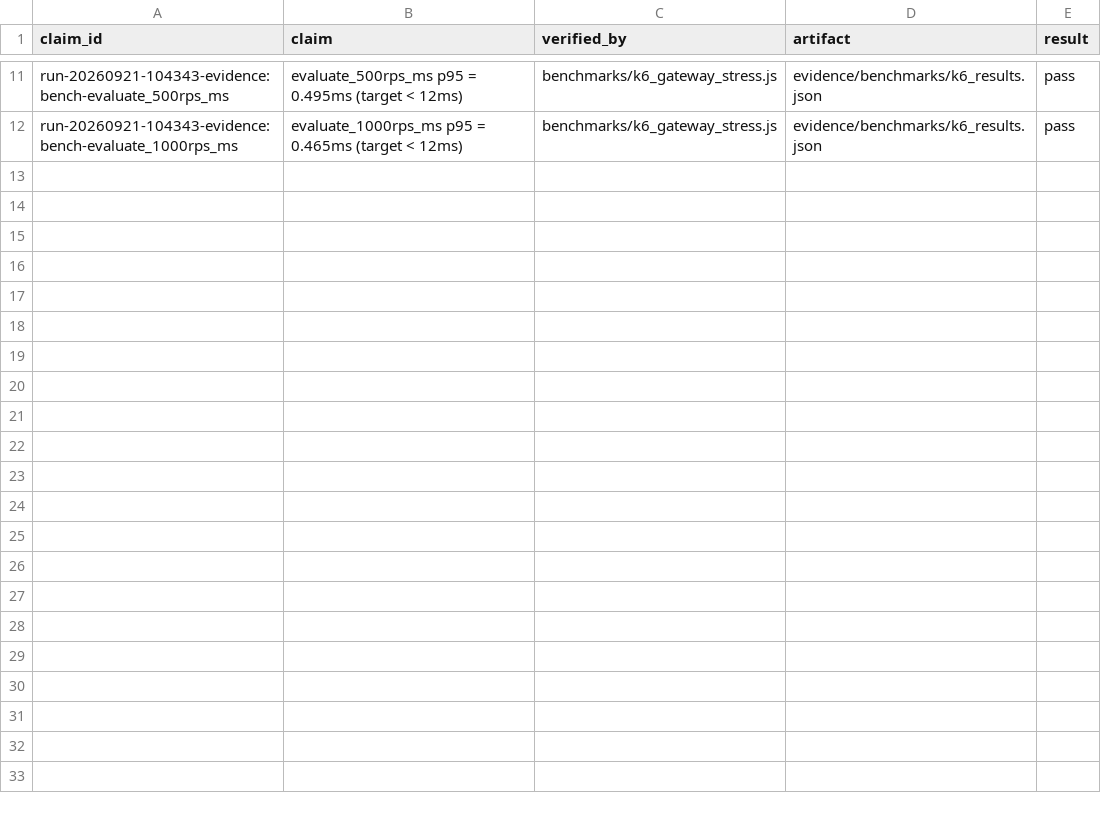
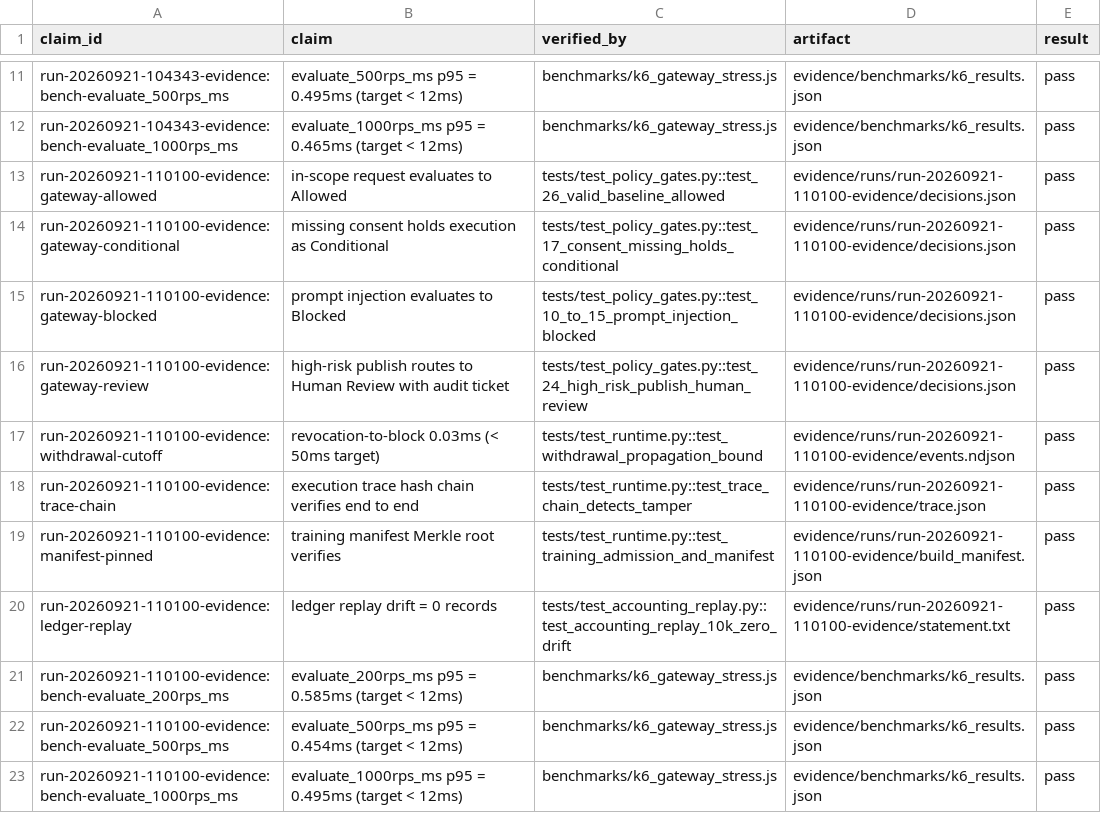
Before and after one commit to kavehs87/MY3PAI-Governed-AI-Core, a CSV file: evidence/claims.csv, drawn as a sheet; only a part is shown, gaps mark what is left out.

```diff
--- a/evidence/claims.csv
+++ b/evidence/claims.csv
@@ -12 +12,12 @@ run-20260921-104343-evidence:bench-evaluate_500rps_ms,evaluate_500rps_ms p95 = 0
 run-20260921-104343-evidence:bench-evaluate_1000rps_ms,evaluate_1000rps_ms p95 = 0.465ms (target < 12ms),benchmarks/k6_gateway_stress.js,evidence/benchmarks/k6_results.json,pass
+run-20260921-110100-evidence:gateway-allowed,in-scope request evaluates to Allowed,tests/test_policy_gates.py::test_26_valid_baseline_allowed,evidence/runs/run-20260921-110100-evidence/decisions.json,pass
+run-20260921-110100-evidence:gateway-conditional,missing consent holds execution as Conditional,tests/test_policy_gates.py::test_17_consent_missing_holds_conditional,evidence/runs/run-20260921-110100-evidence/decisions.json,pass
+run-20260921-110100-evidence:gateway-blocked,prompt injection evaluates to Blocked,tests/test_policy_gates.py::test_10_to_15_prompt_injection_blocked,evidence/runs/run-20260921-110100-evidence/decisions.json,pass
+run-20260921-110100-evidence:gateway-review,high-risk publish routes to Human Review with audit ticket,tests/test_policy_gates.py::test_24_high_risk_publish_human_review,evidence/runs/run-20260921-110100-evidence/decisions.json,pass
+run-20260921-110100-evidence:withdrawal-cutoff,revocation-to-block 0.03ms (< 50ms target),tests/test_runtime.py::test_withdrawal_propagation_bound,evidence/runs/run-20260921-110100-evidence/events.ndjson,pass
+run-20260921-110100-evidence:trace-chain,execution trace hash chain verifies end to end,tests/test_runtime.py::test_trace_chain_detects_tamper,evidence/runs/run-20260921-110100-evidence/trace.json,pass
+run-20260921-110100-evidence:manifest-pinned,training manifest Merkle root verifies,tests/test_runtime.py::test_training_admission_and_manifest,evidence/runs/run-20260921-110100-evidence/build_manifest.json,pass
+run-20260921-110100-evidence:ledger-replay,ledger replay drift = 0 records,tests/test_accounting_replay.py::test_accounting_replay_10k_zero_drift,evidence/runs/run-20260921-110100-evidence/statement.txt,pass
+run-20260921-110100-evidence:bench-evaluate_200rps_ms,evaluate_200rps_ms p95 = 0.585ms (target < 12ms),benchmarks/k6_gateway_stress.js,evidence/benchmarks/k6_results.json,pass
+run-20260921-110100-evidence:bench-evaluate_500rps_ms,evaluate_500rps_ms p95 = 0.454ms (target < 12ms),benchmarks/k6_gateway_stress.js,evidence/benchmarks/k6_results.json,pass
+run-20260921-110100-evidence:bench-evaluate_1000rps_ms,evaluate_1000rps_ms p95 = 0.495ms (target < 12ms),benchmarks/k6_gateway_stress.js,evidence/benchmarks/k6_results.json,pass
```
Also changed, not shown: 15 other files.
